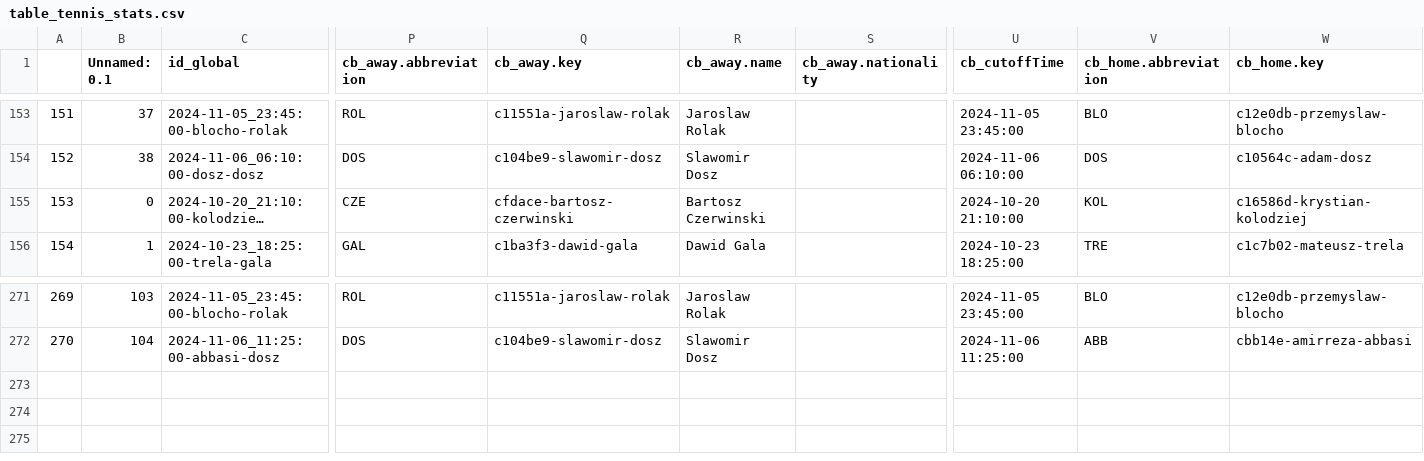
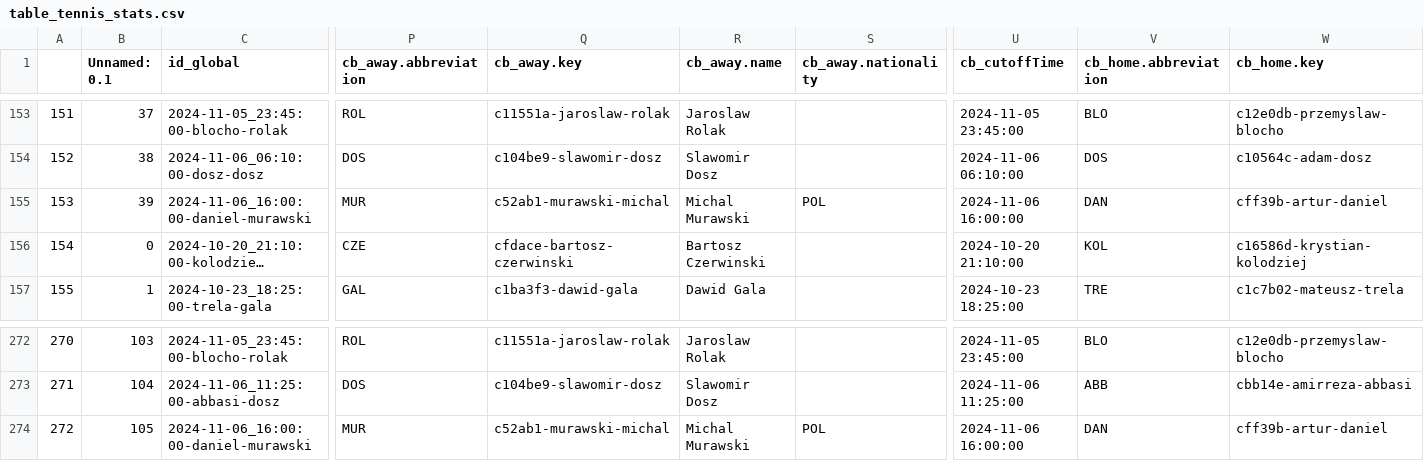
Before and after one commit to abelarregui/faustostats, a CSV file: faustostats/data/db/table_tennis_stats.csv, drawn as a sheet; only a part is shown, gaps mark what is left out; long unchanged cells end in …; addresses are those after the commit; rows hold the shown columns only; the diff names each change by its address in the sheet, - before the commit and + after, or states it on an @@ line.

Commit message:
Add new stats

```diff
--- a/faustostats/data/db/table_tennis_stats.csv
+++ b/faustostats/data/db/table_tennis_stats.csv
+row 155: 153 | 39 | 2024-11-06_16:00:00-daniel-murawski | MUR | c52ab1-murawski-michal | Michal Murawski | POL | 2024-11-06 16:00:00 | DAN | cff39b-artur-daniel
@@ column A renumbered between rows 156 and 273 @@
+row 274: 272 | 105 | 2024-11-06_16:00:00-daniel-murawski | MUR | c52ab1-murawski-michal | Michal Murawski | POL | 2024-11-06 16:00:00 | DAN | cff39b-artur-daniel
```
